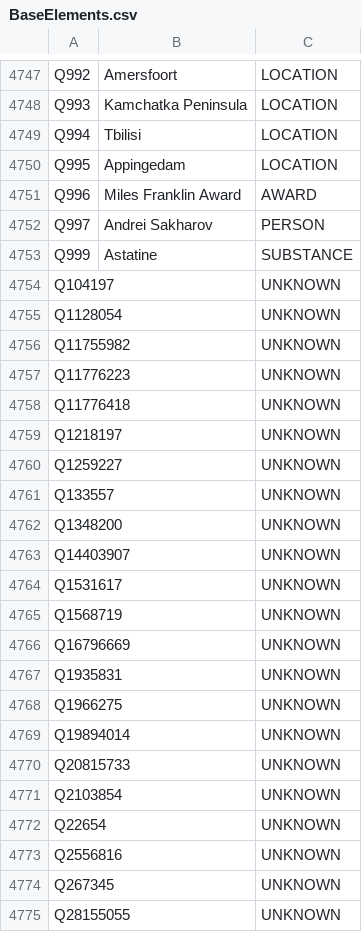
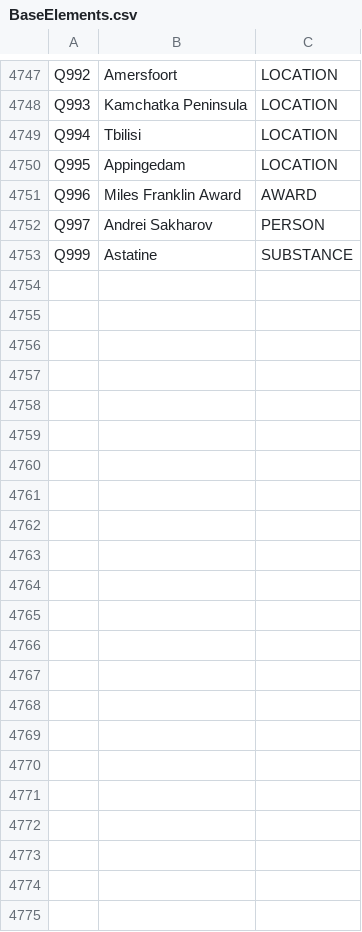
Before and after one commit to tantikristanti/NERD_KID, a CSV file: data/csv/BaseElements.csv, drawn as a sheet; only a part is shown, gaps mark what is left out.

```diff
--- a/data/csv/BaseElements.csv
+++ b/data/csv/BaseElements.csv
@@ -4753,23 +4753 @@ Q997,Andrei Sakharov,PERSON
 Q999,Astatine,SUBSTANCE
-Q104197,,UNKNOWN
-Q1128054,,UNKNOWN
-Q11755982,,UNKNOWN
-Q11776223,,UNKNOWN
-Q11776418,,UNKNOWN
-Q1218197,,UNKNOWN
-Q1259227,,UNKNOWN
-Q133557,,UNKNOWN
-Q1348200,,UNKNOWN
-Q14403907,,UNKNOWN
-Q1531617,,UNKNOWN
-Q1568719,,UNKNOWN
-Q16796669,,UNKNOWN
-Q1935831,,UNKNOWN
-Q1966275,,UNKNOWN
-Q19894014,,UNKNOWN
-Q20815733,,UNKNOWN
-Q2103854,,UNKNOWN
-Q22654,,UNKNOWN
-Q2556816,,UNKNOWN
-Q267345,,UNKNOWN
-Q28155055,,UNKNOWN
```
Also changed, not shown: src/main/resources/feature_mapper.csv, 3 other files.
